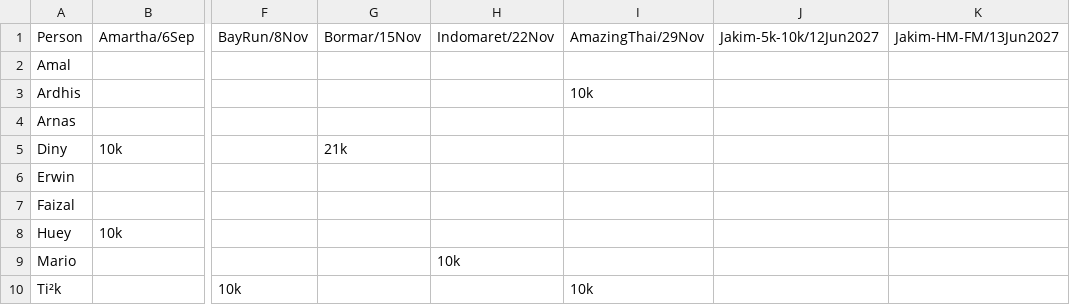
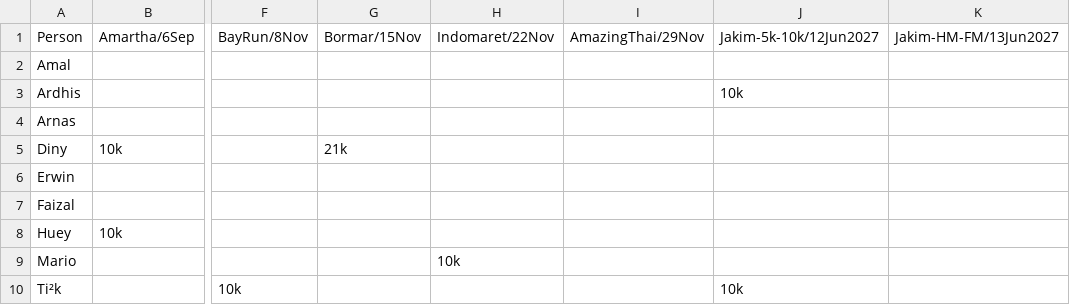
Before and after one commit to ialexs/14fl-race-cal, a CSV file: public/races.csv, drawn as a sheet; only a part is shown, gaps mark what is left out; the diff names each change by its address in the sheet, - before the commit and + after, or states it on an @@ line.

Commit message:
Update races.csv

```diff
--- a/public/races.csv
+++ b/public/races.csv
-I3: 10k
+I3: (empty)
-J3: (empty)
+J3: 10k
-I10: 10k
+I10: (empty)
-J10: (empty)
+J10: 10k
```
